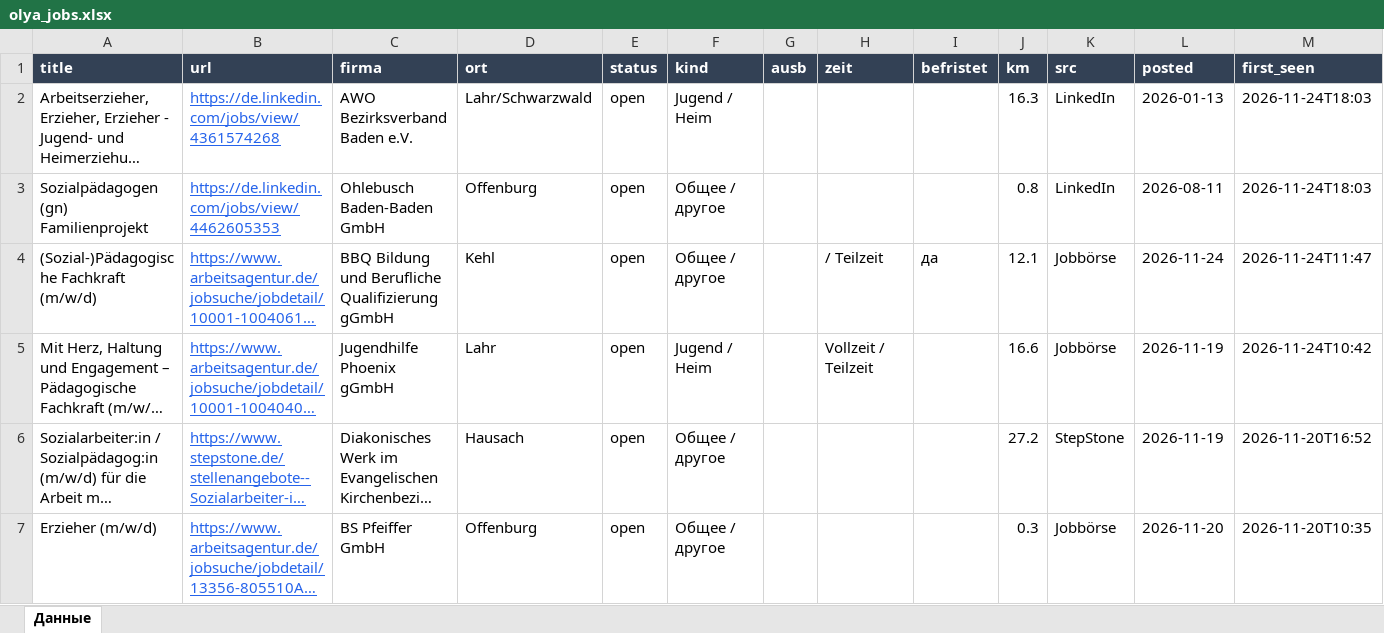
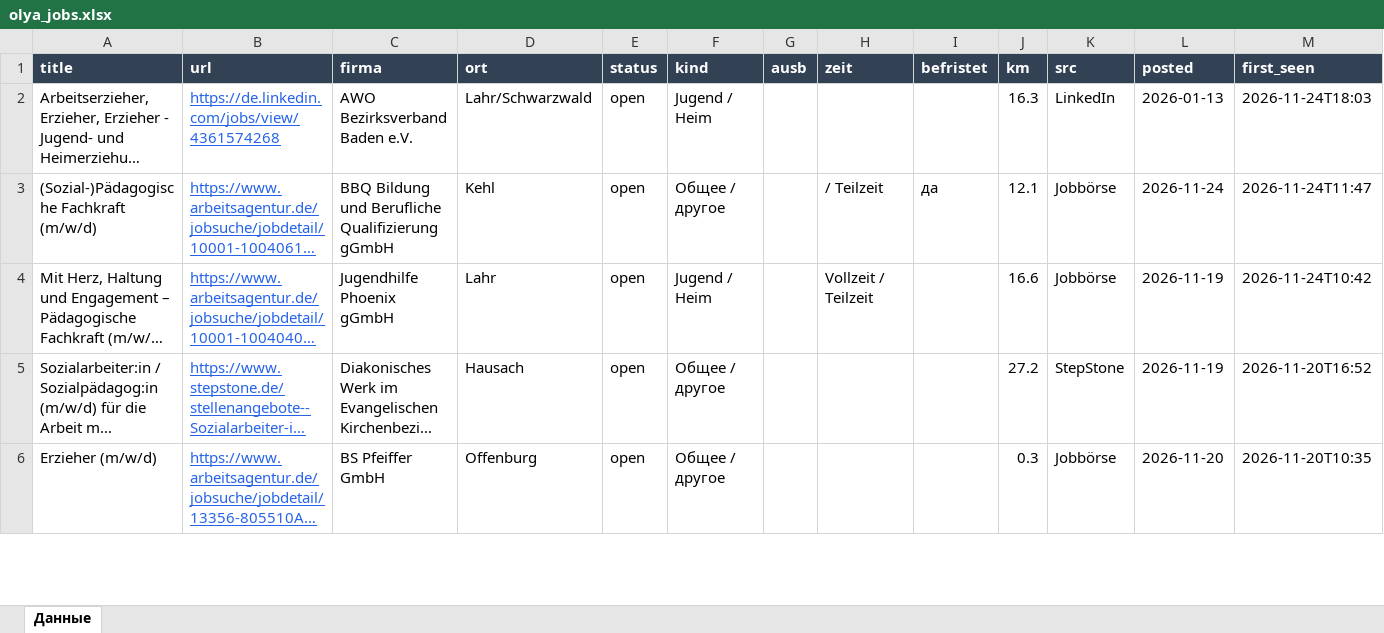
Before and after one commit to Nevrox228/wohnung-og, an Excel workbook: data/olya_jobs.xlsx, sheet Данные, drawn as a sheet; only a part is shown; long unchanged cells end in …; values as stored, in another font and other column widths than the file's, no borders; rows hold the shown columns only; the diff names each change by its address in the sheet, - before the commit and + after, or states it on an @@ line.

```diff
--- a/data/olya_jobs.xlsx (sheet Данные)
+++ b/data/olya_jobs.xlsx (sheet Данные)
-row 3: Sozialpädagogen (gn) Familienprojekt | https://de.linkedin.com/jobs/view/4462605353 | Ohlebusch Baden-Baden GmbH | Offenburg | open | Общее / другое |  |  |  | 0.8 | LinkedIn | 2026-08-11 | 2026-11-24T18:03
```
Also changed, not shown: data/eltern_jobs.xlsx, data/werk_jobs.xlsx, 10 other files.
